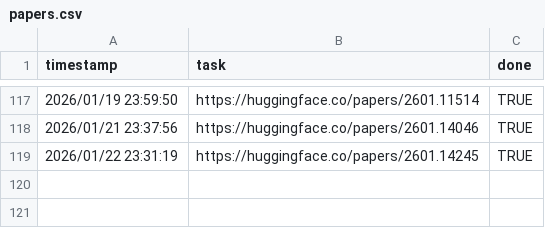
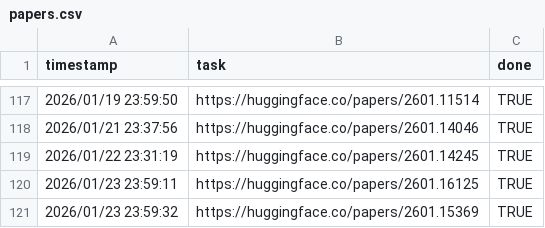
Before and after one commit to runhard-research/paper-hub, a CSV file: papers.csv, drawn as a sheet; only a part is shown, gaps mark what is left out.

```diff
--- a/papers.csv
+++ b/papers.csv
@@ -119 +119,3 @@ timestamp,task,done
 2026/01/22 23:31:19,https://huggingface.co/papers/2601.14245,TRUE
+2026/01/23 23:59:11,https://huggingface.co/papers/2601.16125,TRUE
+2026/01/23 23:59:32,https://huggingface.co/papers/2601.15369,TRUE
```
Also changed, not shown: 3 other files.
